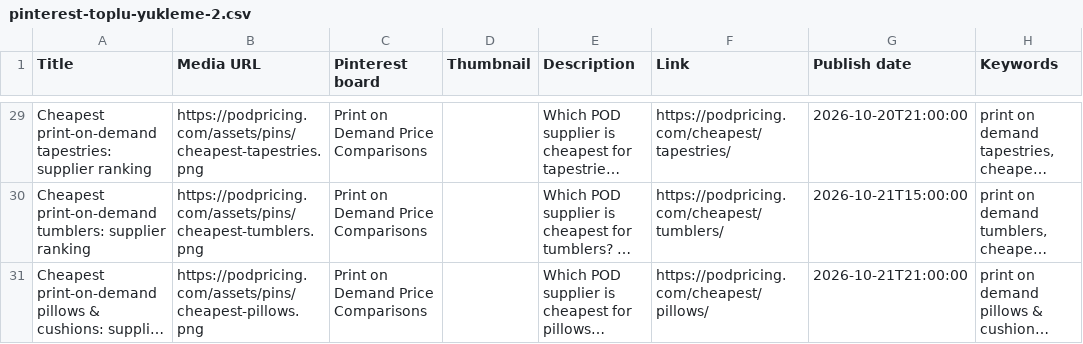
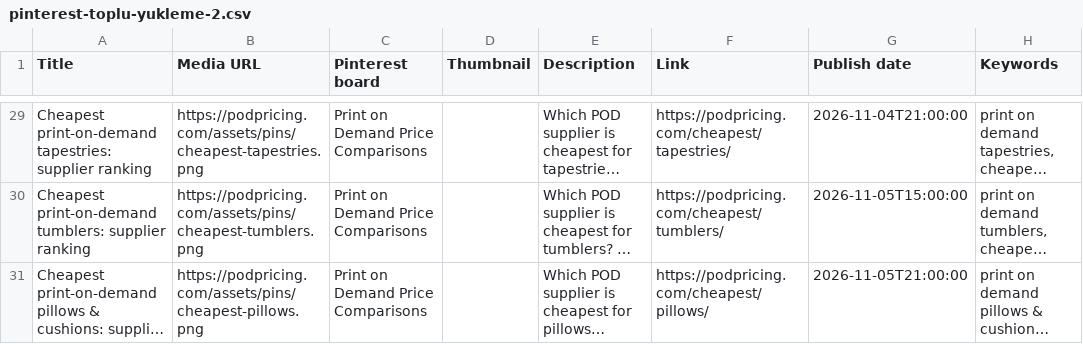
Before and after one commit to demirtay/PODPricing, a CSV file: pazarlama/pinterest/pinterest-toplu-yukleme-2.csv, drawn as a sheet; only a part is shown, gaps mark what is left out; long unchanged cells end in …; the diff covers the shown part only; the diff names each change by its address in the sheet, - before the commit and + after, or states it on an @@ line.

```diff
--- a/pazarlama/pinterest/pinterest-toplu-yukleme-2.csv
+++ b/pazarlama/pinterest/pinterest-toplu-yukleme-2.csv
-G29 (Publish date): 2026-10-20T21:00:00
+G29 (Publish date): 2026-11-04T21:00:00
-G30 (Publish date): 2026-10-21T15:00:00
+G30 (Publish date): 2026-11-05T15:00:00
-G31 (Publish date): 2026-10-21T21:00:00
+G31 (Publish date): 2026-11-05T21:00:00
```
Also changed, not shown: 27 edited cells elsewhere in this file, pazarlama/pinterest/pinterest-toplu-yukleme-3.csv, pazarlama/pinterest/pinterest-toplu-yukleme-4.csv, 4 other files.
